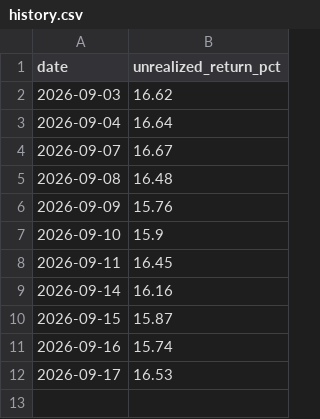
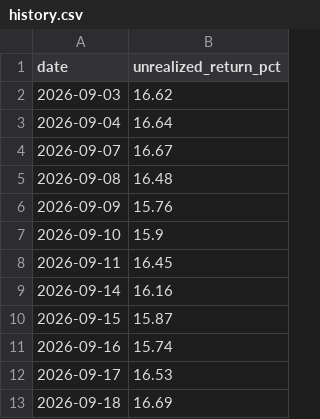
Before and after one commit to andreh0v/personal_website, a CSV file: data/history.csv, drawn as a sheet; the diff names each change by its address in the sheet, - before the commit and + after, or states it on an @@ line.

```diff
--- a/data/history.csv
+++ b/data/history.csv
+row 13: 2026-09-18 | 16.69
```
Also changed, not shown: 2 other files.
